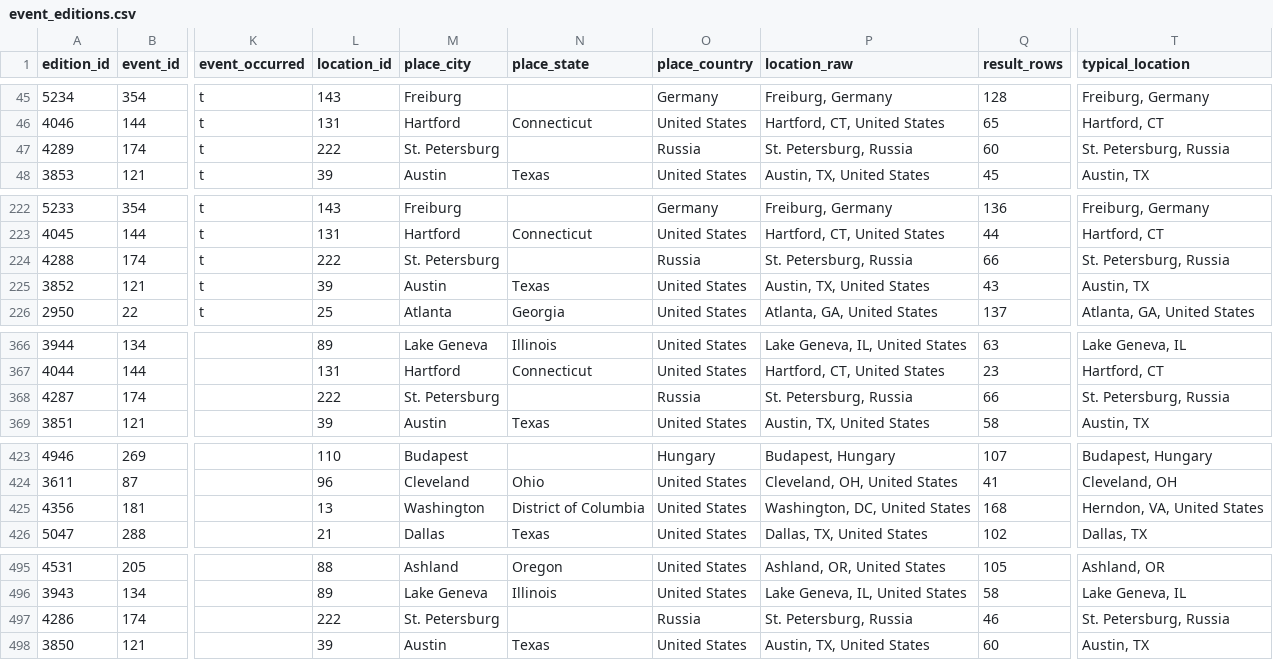
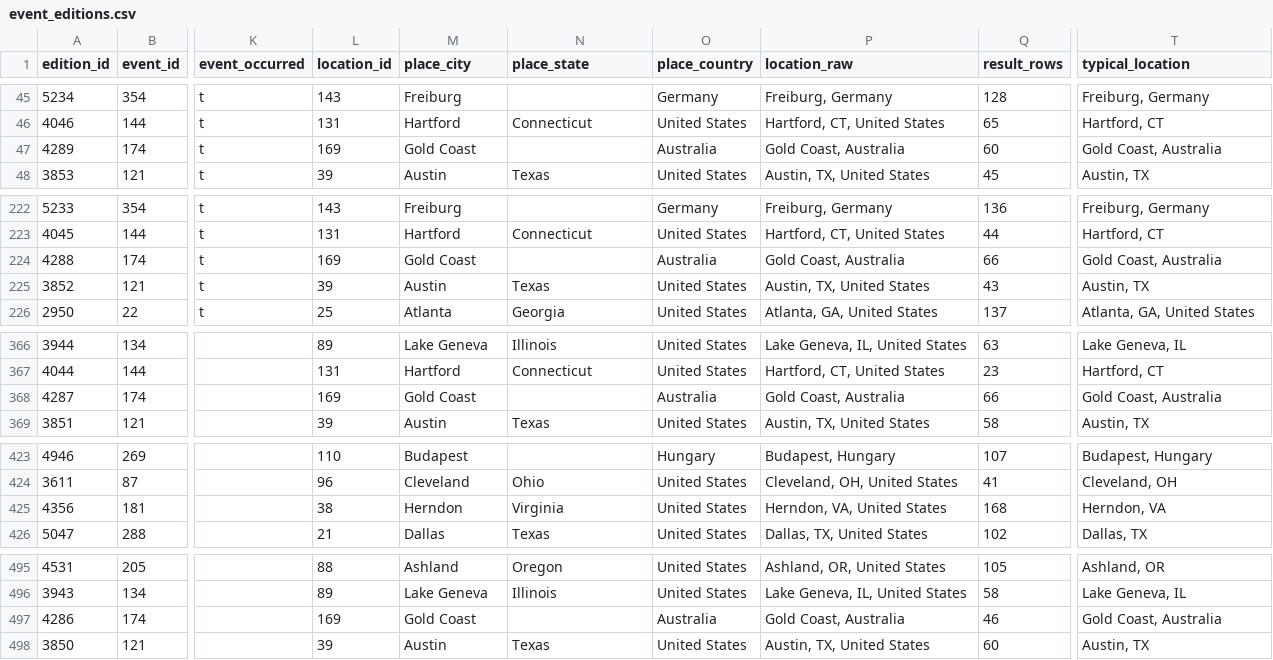
Before and after one commit to zlat1109/wsdc-data-pipeline, a CSV file: data/event_editions.csv, drawn as a sheet; only a part is shown, gaps mark what is left out; the diff covers the shown part only; the diff names each change by its address in the sheet, - before the commit and + after, or states it on an @@ line.

```diff
--- a/data/event_editions.csv
+++ b/data/event_editions.csv
-L47 (location_id): 222
+L47 (location_id): 169
-M47 (place_city): St. Petersburg
+M47 (place_city): Gold Coast
-O47 (place_country): Russia
+O47 (place_country): Australia
-P47 (location_raw): St. Petersburg, Russia
+P47 (location_raw): Gold Coast, Australia
-T47 (typical_location): St. Petersburg, Russia
+T47 (typical_location): Gold Coast, Australia
-L224 (location_id): 222
+L224 (location_id): 169
-M224 (place_city): St. Petersburg
+M224 (place_city): Gold Coast
-O224 (place_country): Russia
+O224 (place_country): Australia
-P224 (location_raw): St. Petersburg, Russia
+P224 (location_raw): Gold Coast, Australia
-T224 (typical_location): St. Petersburg, Russia
+T224 (typical_location): Gold Coast, Australia
-L368 (location_id): 222
+L368 (location_id): 169
-M368 (place_city): St. Petersburg
+M368 (place_city): Gold Coast
-O368 (place_country): Russia
+O368 (place_country): Australia
-P368 (location_raw): St. Petersburg, Russia
+P368 (location_raw): Gold Coast, Australia
-T368 (typical_location): St. Petersburg, Russia
+T368 (typical_location): Gold Coast, Australia
-L425 (location_id): 13
+L425 (location_id): 38
-M425 (place_city): Washington
+M425 (place_city): Herndon
-N425 (place_state): District of Columbia
+N425 (place_state): Virginia
-P425 (location_raw): Washington, DC, United States
+P425 (location_raw): Herndon, VA, United States
-T425 (typical_location): Herndon, VA, United States
+T425 (typical_location): Herndon, VA
-L497 (location_id): 222
+L497 (location_id): 169
-M497 (place_city): St. Petersburg
+M497 (place_city): Gold Coast
-O497 (place_country): Russia
+O497 (place_country): Australia
-P497 (location_raw): St. Petersburg, Russia
+P497 (location_raw): Gold Coast, Australia
-T497 (typical_location): St. Petersburg, Russia
+T497 (typical_location): Gold Coast, Australia
```
Also changed, not shown: 125 edited cells elsewhere in this file, data/event_catalog.csv, data/events_wsdc.csv, 6 other files.
